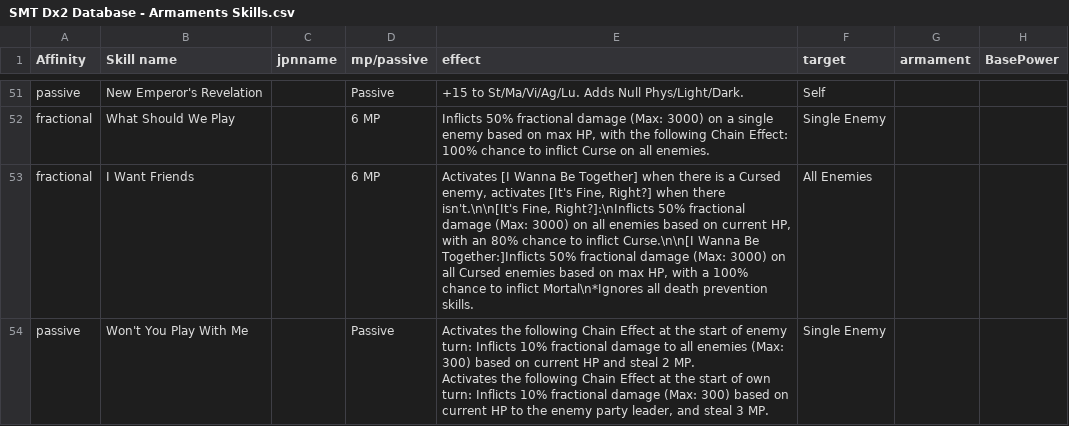
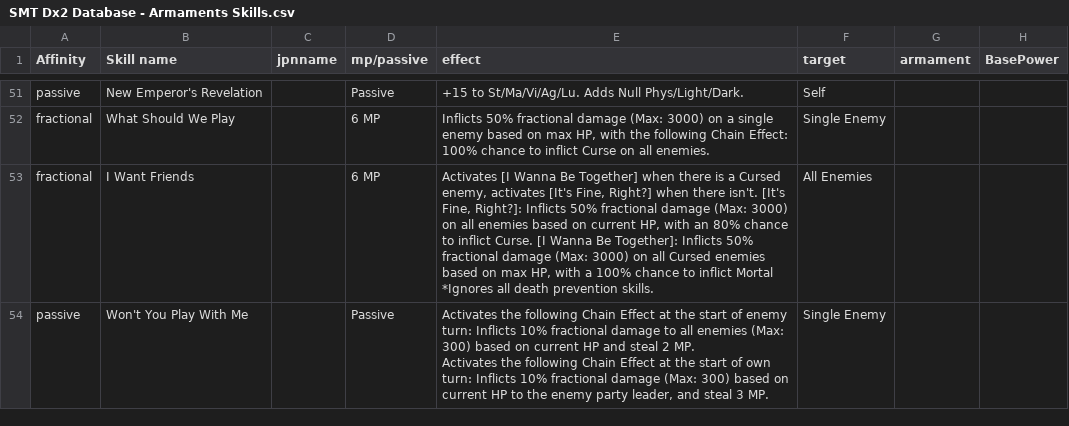
Before and after one commit to Alenael/Dx2DB, a CSV file: csv/SMT Dx2 Database - Armaments Skills.csv, drawn as a sheet; only a part is shown, gaps mark what is left out; the diff names each change by its address in the sheet, - before the commit and + after, or states it on an @@ line.

```diff
--- a/csv/SMT Dx2 Database - Armaments Skills.csv
+++ b/csv/SMT Dx2 Database - Armaments Skills.csv
-E53 (effect): …when there isn't.\n\n[It's Fine, Right?]:\nInflicts 50% fractional damage (Max: 3000) on all enemies based on current HP, with an 80% chance to inflict Curse.\n\n[I Wanna Be Together:]Inflicts 50% fractional damage (Max: 3000) on all Cursed enemies based on max HP, with a 100% chance to inflict Mortal\n*Ignores all death…
+E53 (effect): …when there isn't. [It's Fine, Right?]: Inflicts 50% fractional damage (Max: 3000) on all enemies based on current HP, with an 80% chance to inflict Curse. [I Wanna Be Together]: Inflicts 50% fractional damage (Max: 3000) on all Cursed enemies based on max HP, with a 100% chance to inflict Mortal *Ignores all death…
```
Also changed, not shown: csv/SMT Dx2 Database - Skills.csv, 2 other files.
